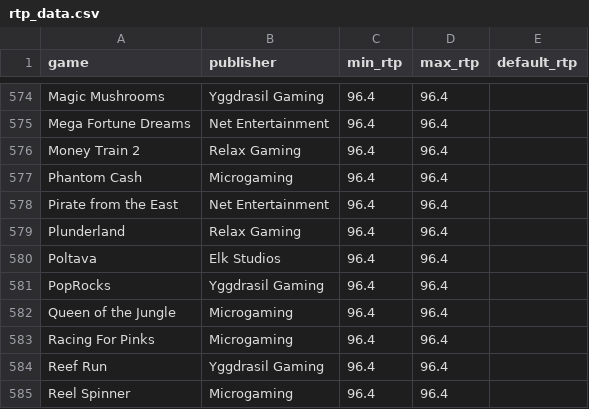
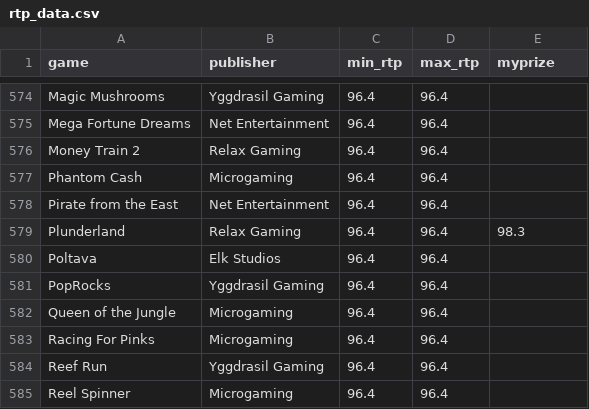
Before and after one commit to SydneyDanger/rtp-data, a CSV file: rtp_data.csv, drawn as a sheet; only a part is shown, gaps mark what is left out; the diff names each change by its address in the sheet, - before the commit and + after, or states it on an @@ line.

```diff
--- a/rtp_data.csv
+++ b/rtp_data.csv
-E1: default_rtp
+E1: myprize
-E579 (myprize): (empty)
+E579 (myprize): 98.3
```
Also changed, not shown: 15 other files.
